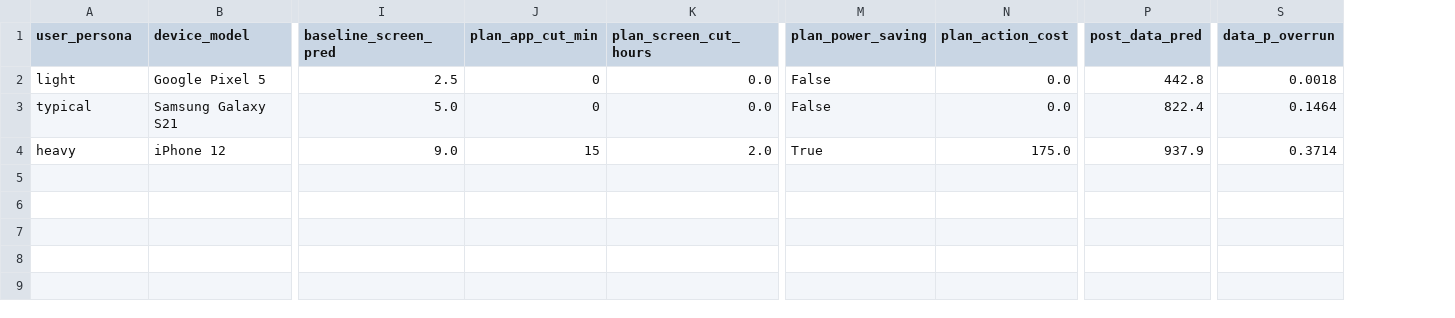
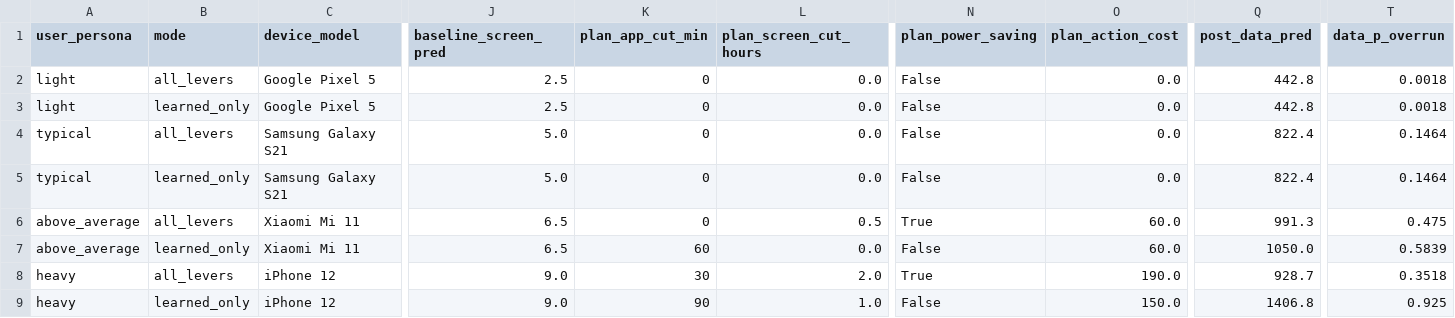
Before and after one commit to mateen-arch/PocketPilot, a CSV file: reports/metrics/planner_whatif_cases.csv, drawn as a sheet; only a part is shown, gaps mark what is left out; addresses are those after the commit; rows hold the shown columns only; the diff names each change by its address in the sheet, - before the commit and + after, or states it on an @@ line.

Commit message:
Harden planner: bound screen follow-through, add learned-only mode, save test evidence

```diff
--- a/reports/metrics/planner_whatif_cases.csv
+++ b/reports/metrics/planner_whatif_cases.csv
+column B (mode), row 2: all_levers; row 4: all_levers; row 8: all_levers
+row 3: light | learned_only | Google Pixel 5 | 2.5 | 0 | 0.0 | False | 0.0 | 442.8 | 0.0018
+row 5: typical | learned_only | Samsung Galaxy S21 | 5.0 | 0 | 0.0 | False | 0.0 | 822.4 | 0.1464
+row 6: above_average | all_levers | Xiaomi Mi 11 | 6.5 | 0 | 0.5 | True | 60.0 | 991.3 | 0.475
+row 7: above_average | learned_only | Xiaomi Mi 11 | 6.5 | 60 | 0.0 | False | 60.0 | 1050.0 | 0.5839
-K8 (plan_app_cut_min): 15
+K8 (plan_app_cut_min): 30
-O8 (plan_action_cost): 175.0
+O8 (plan_action_cost): 190.0
-Q8 (post_data_pred): 937.9
+Q8 (post_data_pred): 928.7
-T8 (data_p_overrun): 0.3714
+T8 (data_p_overrun): 0.3518
+row 9: heavy | learned_only | iPhone 12 | 9.0 | 90 | 1.0 | False | 150.0 | 1406.8 | 0.925
```
Also changed, not shown: reports/metrics/planner_lever_usage.csv, reports/metrics/planner_solvability.csv, 11 other files.
